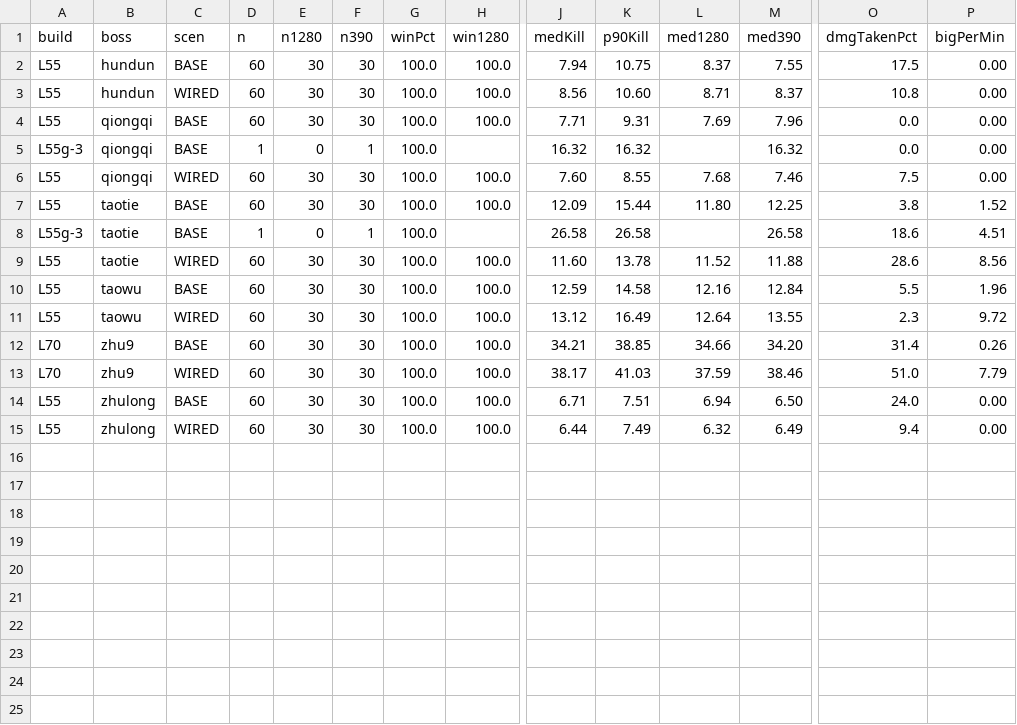
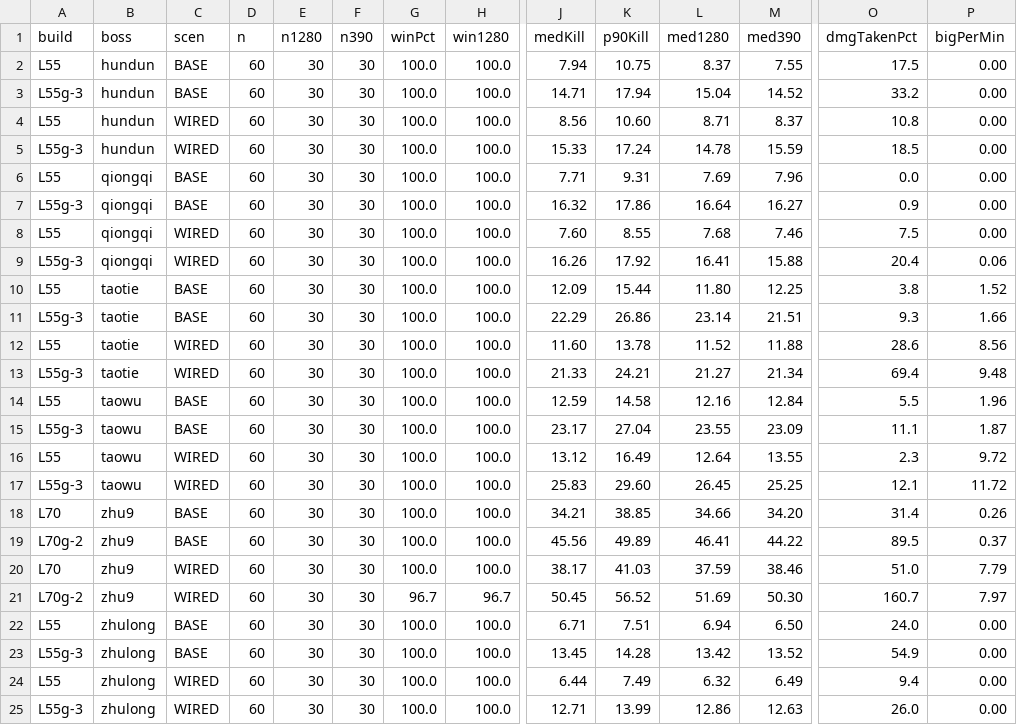
Before and after one commit to Shiroyashatw/dpoe, a CSV file: evidence/num-m2-boss-sig/bosses.csv, drawn as a sheet; only a part is shown, gaps mark what is left out; addresses are those after the commit; rows hold the shown columns only; the diff names each change by its address in the sheet, - before the commit and + after, or states it on an @@ line.

```diff
--- a/evidence/num-m2-boss-sig/bosses.csv
+++ b/evidence/num-m2-boss-sig/bosses.csv
+row 3: L55g-3 | hundun | BASE | 60 | 30 | 30 | 100.0 | 100.0 | 14.71 | 17.94 | 15.04 | 14.52 | 33.2 | 0.00
+row 5: L55g-3 | hundun | WIRED | 60 | 30 | 30 | 100.0 | 100.0 | 15.33 | 17.24 | 14.78 | 15.59 | 18.5 | 0.00
-D7 (n): 1
+D7 (n): 60
-E7 (n1280): 0
+E7 (n1280): 30
-F7 (n390): 1
+F7 (n390): 30
-H7 (win1280): (empty)
+H7 (win1280): 100.0
-K7 (p90Kill): 16.32
+K7 (p90Kill): 17.86
-L7 (med1280): (empty)
+L7 (med1280): 16.64
-M7 (med390): 16.32
+M7 (med390): 16.27
-O7 (dmgTakenPct): 0.0
+O7 (dmgTakenPct): 0.9
+row 9: L55g-3 | qiongqi | WIRED | 60 | 30 | 30 | 100.0 | 100.0 | 16.26 | 17.92 | 16.41 | 15.88 | 20.4 | 0.06
-D11 (n): 1
+D11 (n): 60
-E11 (n1280): 0
+E11 (n1280): 30
-F11 (n390): 1
+F11 (n390): 30
-H11 (win1280): (empty)
+H11 (win1280): 100.0
-J11 (medKill): 26.58
+J11 (medKill): 22.29
-K11 (p90Kill): 26.58
+K11 (p90Kill): 26.86
-L11 (med1280): (empty)
+L11 (med1280): 23.14
-M11 (med390): 26.58
+M11 (med390): 21.51
-O11 (dmgTakenPct): 18.6
+O11 (dmgTakenPct): 9.3
-P11 (bigPerMin): 4.51
+P11 (bigPerMin): 1.66
+row 13: L55g-3 | taotie | WIRED | 60 | 30 | 30 | 100.0 | 100.0 | 21.33 | 24.21 | 21.27 | 21.34 | 69.4 | 9.48
+row 15: L55g-3 | taowu | BASE | 60 | 30 | 30 | 100.0 | 100.0 | 23.17 | 27.04 | 23.55 | 23.09 | 11.1 | 1.87
+row 17: L55g-3 | taowu | WIRED | 60 | 30 | 30 | 100.0 | 100.0 | 25.83 | 29.60 | 26.45 | 25.25 | 12.1 | 11.72
+row 19: L70g-2 | zhu9 | BASE | 60 | 30 | 30 | 100.0 | 100.0 | 45.56 | 49.89 | 46.41 | 44.22 | 89.5 | 0.37
+row 21: L70g-2 | zhu9 | WIRED | 60 | 30 | 30 | 96.7 | 96.7 | 50.45 | 56.52 | 51.69 | 50.30 | 160.7 | 7.97
+row 23: L55g-3 | zhulong | BASE | 60 | 30 | 30 | 100.0 | 100.0 | 13.45 | 14.28 | 13.42 | 13.52 | 54.9 | 0.00
+row 25: L55g-3 | zhulong | WIRED | 60 | 30 | 30 | 100.0 | 100.0 | 12.71 | 13.99 | 12.86 | 12.63 | 26.0 | 0.00
```
Also changed, not shown: evidence/num-m2-boss-sig/acceptance.csv, evidence/num-m2-boss-sig/patterns.csv, 51 other files.
